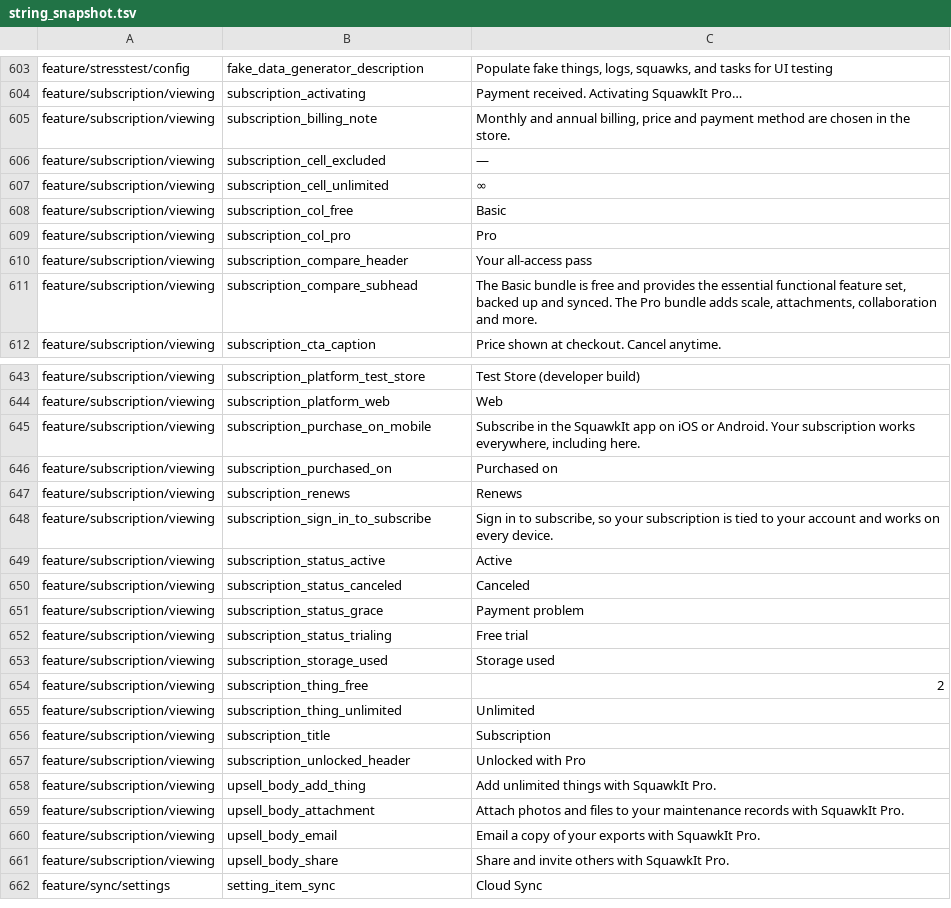
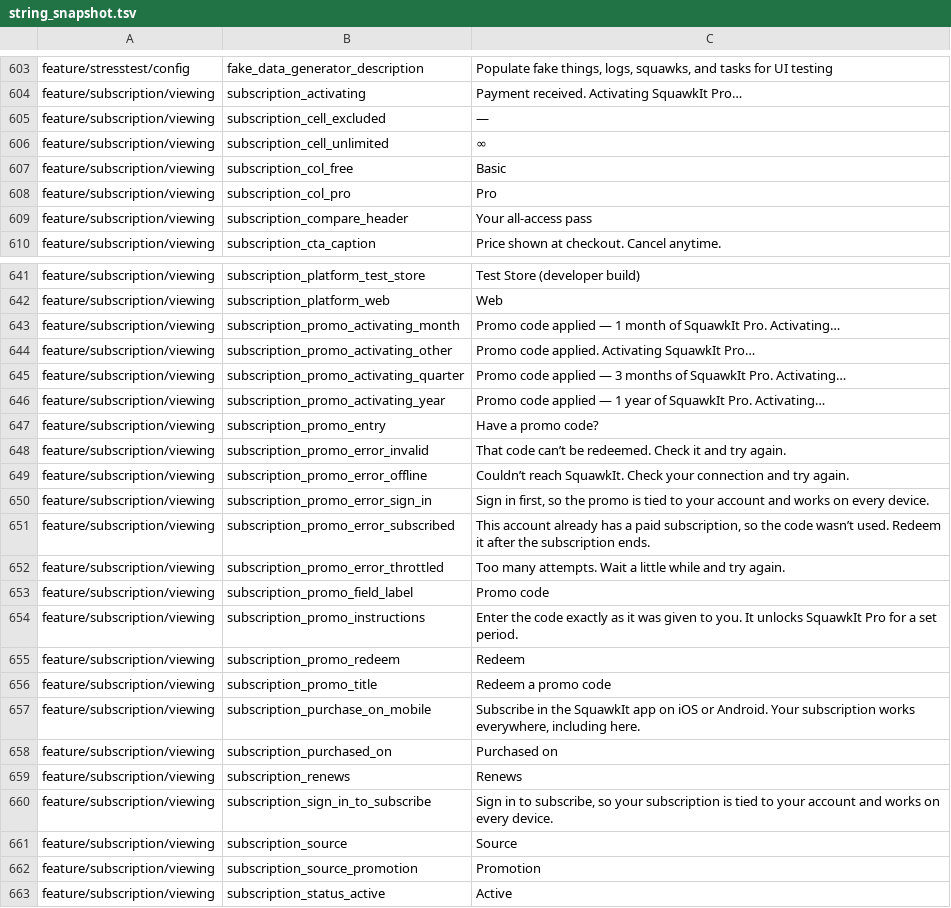
Before and after one commit to fz172/squawkit, a TSV file: core/template/src/androidHostTest/resources/string_snapshot.tsv, drawn as a sheet; only a part is shown, gaps mark what is left out; the shorter side is filled out with more unchanged rows.

Commit message:
Redeem a promo code for a term of Pro, from a minted pool (#950)
Closes #750.

A pre-minted pool of single-use codes, each worth a fixed term of Pro. It
is the second ingest into `applyEntitlement` that involves no billing
provider, and it borrows the admin comp's shape exactly — SERVER_GRANT,
ACTIVE, willRenew false, an end date, origin_platform "promotional" — so
the client already reads a redeemed code as a grant with nothing to
manage.

- `promo_codes/{code}` is top-level and functions-only. The code is the
  document id and the secret, so clients are denied read *and list*.
- `redeemPromoCode` claims the code in a transaction, then writes the
  entitlement through the single writer; a failed grant releases the
  claim, and a code already claimed by the same uid replays as a success.
- 12 symbols (~59 bits), metered per account in its own failed-attempt
  budget. Stacks onto remaining comp time; refuses a live store
  subscription without spending the code.
- `npm run promo -- generate|report` mints a batch and reports what was
  spent, and by whom.
- Promo entry sits under the paywall CTA, on web too, and on a comped
  membership. Refusals are classified on the callable's status code, not
  the server's English.
- The membership card names its Source as Promotion for a granted
  subscription.

Also trims the paywall's sub-headline and billing note, and resolves the
admin scripts' project id from .firebaserc so they work under plain ADC.

```diff
--- a/core/template/src/androidHostTest/resources/string_snapshot.tsv
+++ b/core/template/src/androidHostTest/resources/string_snapshot.tsv
@@ -604,3 +604,2 @@ feature/stresstest/config	fake_data_generator_description	Populate fake things,
 feature/subscription/viewing	subscription_activating	Payment received. Activating SquawkIt Pro…
-feature/subscription/viewing	subscription_billing_note	Monthly and annual billing, price and payment method are chosen in the store.
 feature/subscription/viewing	subscription_cell_excluded	—
@@ -610,3 +609,2 @@ feature/subscription/viewing	subscription_col_pro	Pro
 feature/subscription/viewing	subscription_compare_header	Your all-access pass
-feature/subscription/viewing	subscription_compare_subhead	The Basic bundle is free and provides the essential functional feature set, backed up and synced. The Pro bundle adds scale, attachments, collaboration and more.
 feature/subscription/viewing	subscription_cta_caption	Price shown at checkout. Cancel anytime.
@@ -644,2 +642,16 @@ feature/subscription/viewing	subscription_platform_test_store	Test Store (develo
 feature/subscription/viewing	subscription_platform_web	Web
+feature/subscription/viewing	subscription_promo_activating_month	Promo code applied — 1 month of SquawkIt Pro. Activating…
+feature/subscription/viewing	subscription_promo_activating_other	Promo code applied. Activating SquawkIt Pro…
+feature/subscription/viewing	subscription_promo_activating_quarter	Promo code applied — 3 months of SquawkIt Pro. Activating…
+feature/subscription/viewing	subscription_promo_activating_year	Promo code applied — 1 year of SquawkIt Pro. Activating…
+feature/subscription/viewing	subscription_promo_entry	Have a promo code?
+feature/subscription/viewing	subscription_promo_error_invalid	That code can’t be redeemed. Check it and try again.
+feature/subscription/viewing	subscription_promo_error_offline	Couldn’t reach SquawkIt. Check your connection and try again.
+feature/subscription/viewing	subscription_promo_error_sign_in	Sign in first, so the promo is tied to your account and works on every device.
+feature/subscription/viewing	subscription_promo_error_subscribed	This account already has a paid subscription, so the code wasn’t used. Redeem it after the subscription ends.
+feature/subscription/viewing	subscription_promo_error_throttled	Too many attempts. Wait a little while and try again.
+feature/subscription/viewing	subscription_promo_field_label	Promo code
+feature/subscription/viewing	subscription_promo_instructions	Enter the code exactly as it was given to you. It unlocks SquawkIt Pro for a set period.
+feature/subscription/viewing	subscription_promo_redeem	Redeem
+feature/subscription/viewing	subscription_promo_title	Redeem a promo code
 feature/subscription/viewing	subscription_purchase_on_mobile	Subscribe in the SquawkIt app on iOS or Android. Your subscription works everywhere, including here.
@@ -648,2 +660,4 @@ feature/subscription/viewing	subscription_renews	Renews
 feature/subscription/viewing	subscription_sign_in_to_subscribe	Sign in to subscribe, so your subscription is tied to your account and works on every device.
+feature/subscription/viewing	subscription_source	Source
+feature/subscription/viewing	subscription_source_promotion	Promotion
 feature/subscription/viewing	subscription_status_active	Active
```
Also changed, not shown: 27 other files.
